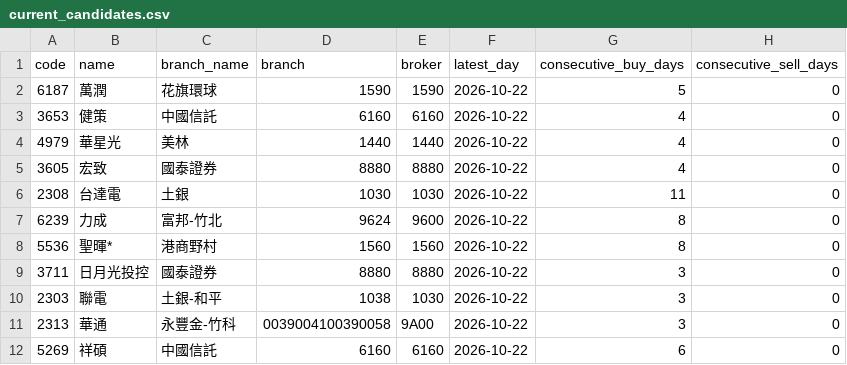
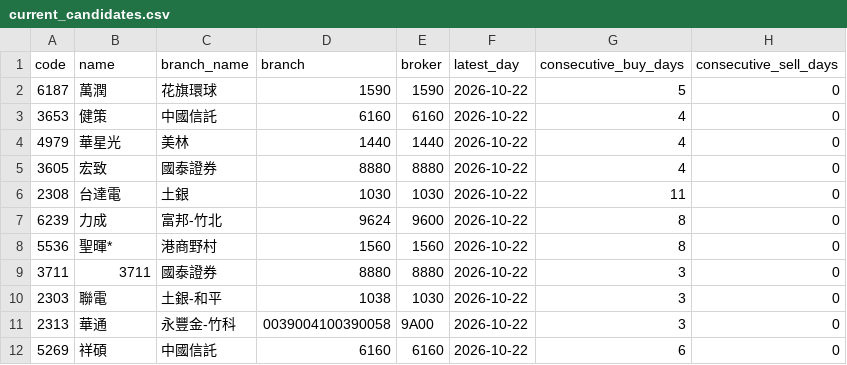
Before and after one commit to leowang51768-ops/lobster-radar-cloud, a CSV file: branch_tracker/data/current_candidates.csv, drawn as a sheet; only a part is shown; the diff names each change by its address in the sheet, - before the commit and + after, or states it on an @@ line.

```diff
--- a/branch_tracker/data/current_candidates.csv
+++ b/branch_tracker/data/current_candidates.csv
-B9 (name): 日月光投控
+B9 (name): 3711
```
Also changed, not shown: 9 other files.
